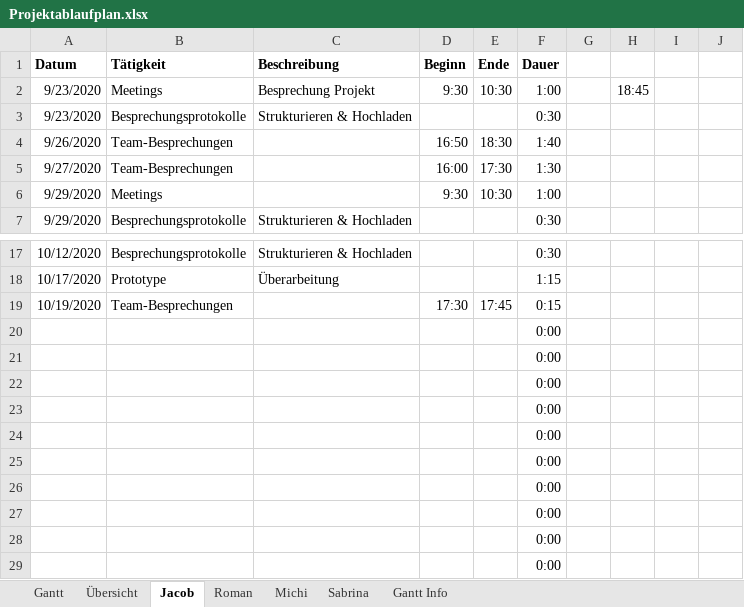
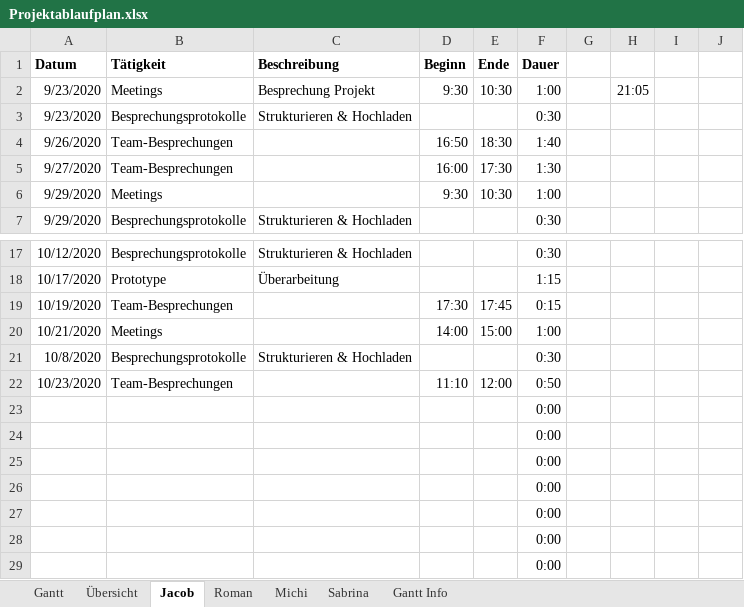
Before and after one commit to kjubie/coderunner, an Excel workbook: doc/Projektablaufplan.xlsx, sheet Jacob, drawn as a sheet; only a part is shown, gaps mark what is left out; the shorter side is filled out with more unchanged rows; values as stored, in another font and other column widths than the file's, no borders; removed rows and columns are numbered as before the commit, all else as after; the diff names each change by its address in the sheet, - before the commit and + after, or states it on an @@ line.

```diff
--- a/doc/Projektablaufplan.xlsx (sheet Jacob)
+++ b/doc/Projektablaufplan.xlsx (sheet Jacob)
-H2: 18:45
+H2: 21:05
-row 20:  |  |  |  |  | 0:00
-row 21:  |  |  |  |  | 0:00
+row 20: 10/21/2020 | Meetings |  | 14:00 | 15:00 | 1:00
+row 21: 10/8/2020 | Besprechungsprotokolle | Strukturieren & Hochladen |  |  | 0:30
+row 22: 10/23/2020 | Team-Besprechungen |  | 11:10 | 12:00 | 0:50
```
Also changed, not shown: sheet Übersicht, sheet Sabrina, sheet Roman, sheet Michi, sheet Gantt, charts or pictures.
